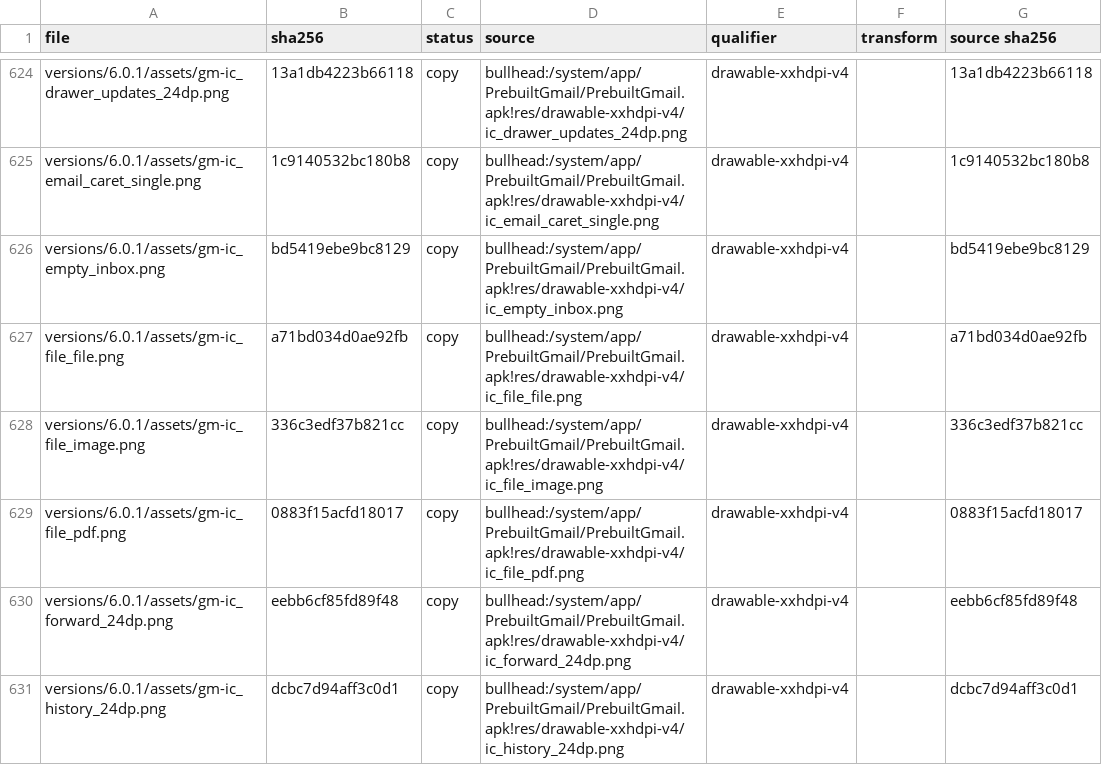
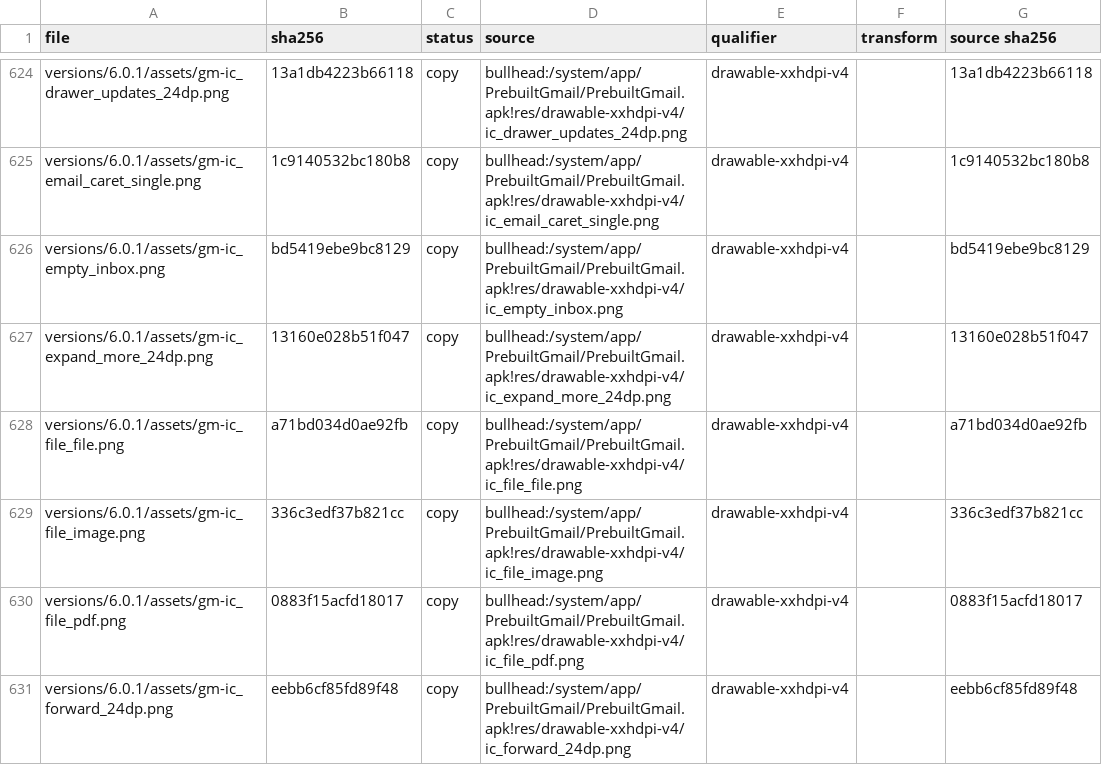
Before and after one commit to szabolevi98/android-time-machine, a TSV file: docs/reports/assets/6.0.1.tsv, drawn as a sheet; only a part is shown, gaps mark what is left out; the shorter side is filled out with more unchanged rows.

Commit message:
Make Chrome settings and Gmail compose controls work on Android 6 and 7
Wire selective local browsing-data clearing, saved search engines and page text scaling. Preserve Cc/Bcc, signatures, attachments and editable drafts, and add the factory Gmail vacation responder form with native date pickers and transactional save/discard.

Option-2 package 4. Validation: 260 module tests and desktop/phone integration flows on both releases. Extract the Gmail expand icon and all UI strings from the corresponding factory APKs; run the new flow in browser CI.

```diff
--- a/docs/reports/assets/6.0.1.tsv
+++ b/docs/reports/assets/6.0.1.tsv
@@ -626,2 +626,3 @@ versions/6.0.1/assets/gm-ic_email_caret_single.png	1c9140532bc180b8	copy	bullhea
 versions/6.0.1/assets/gm-ic_empty_inbox.png	bd5419ebe9bc8129	copy	bullhead:/system/app/PrebuiltGmail/PrebuiltGmail.apk!res/drawable-xxhdpi-v4/ic_empty_inbox.png	drawable-xxhdpi-v4		bd5419ebe9bc8129
+versions/6.0.1/assets/gm-ic_expand_more_24dp.png	13160e028b51f047	copy	bullhead:/system/app/PrebuiltGmail/PrebuiltGmail.apk!res/drawable-xxhdpi-v4/ic_expand_more_24dp.png	drawable-xxhdpi-v4		13160e028b51f047
 versions/6.0.1/assets/gm-ic_file_file.png	a71bd034d0ae92fb	copy	bullhead:/system/app/PrebuiltGmail/PrebuiltGmail.apk!res/drawable-xxhdpi-v4/ic_file_file.png	drawable-xxhdpi-v4		a71bd034d0ae92fb
```
Also changed, not shown: docs/data/mm-assets-gmail.tsv, 27 other files.
